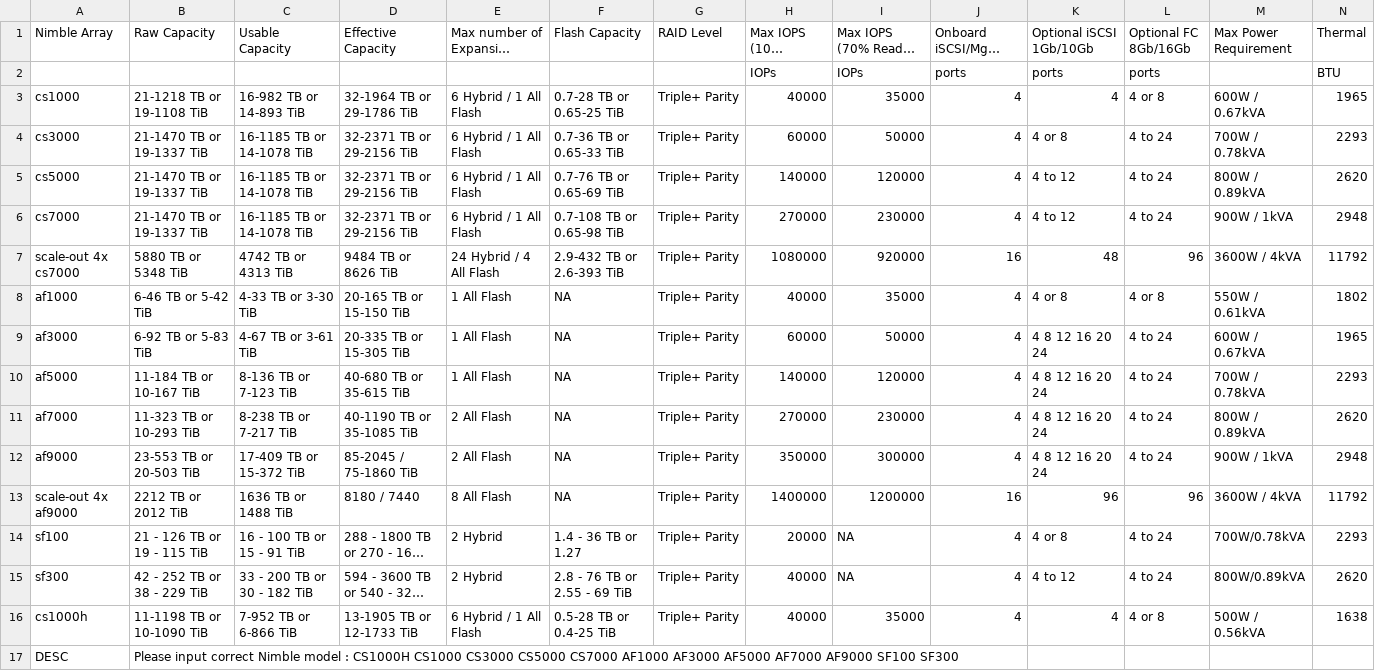
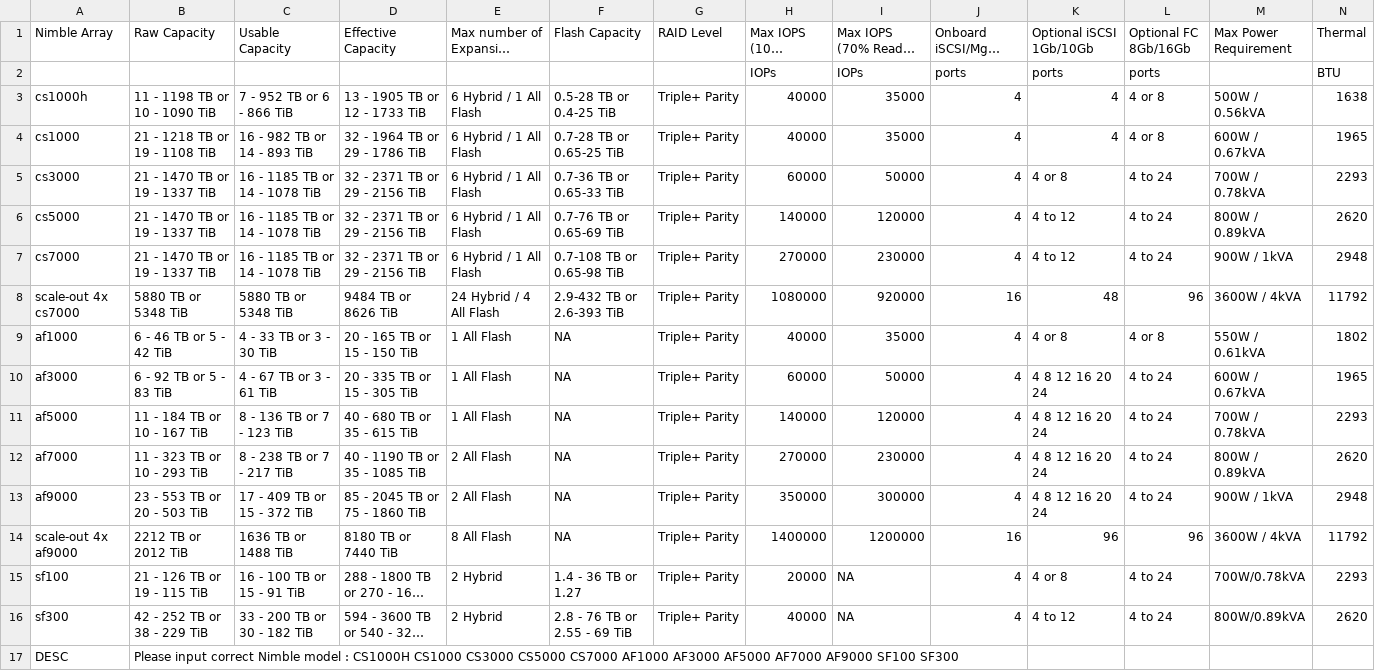
Before and after one commit to WarotAsawa/MaBotTest, a CSV file: kb/nimble.csv, drawn as a sheet; long unchanged cells end in …; removed rows and columns are numbered as before the commit, all else as after; the diff names each change by its address in the sheet, - before the commit and + after, or states it on an @@ line.

Commit message:
Update Nimble

```diff
--- a/kb/nimble.csv
+++ b/kb/nimble.csv
+row 3: cs1000h | 11 - 1198 TB or 10 - 1090 TiB | 7 - 952 TB or 6 - 866 TiB | 13 - 1905 TB or 12 - 1733 TiB | 6 Hybrid / 1 All Flash | 0.5-28 TB or 0.4-25 TiB | Triple+ Parity | 40000 | 35000 | 4 | 4 | 4 or 8 | 500W / 0.56kVA | 1638
-B4 (Raw Capacity): 21-1218 TB or 19-1108 TiB
+B4 (Raw Capacity): 21 - 1218 TB or 19 - 1108 TiB
-C4 (Usable Capacity): 16-982 TB or 14-893 TiB
+C4 (Usable Capacity): 16 - 982 TB or 14 - 893 TiB
-D4 (Effective Capacity): 32-1964 TB or 29-1786 TiB
+D4 (Effective Capacity): 32 - 1964 TB or 29 - 1786 TiB
-B5:B7 (Raw Capacity): 21-1470 TB or 19-1337 TiB
+B5:B7 (Raw Capacity): 21 - 1470 TB or 19 - 1337 TiB
-C5:C7 (Usable Capacity): 16-1185 TB or 14-1078 TiB
+C5:C7 (Usable Capacity): 16 - 1185 TB or 14 - 1078 TiB
-D5:D7 (Effective Capacity): 32-2371 TB or 29-2156 TiB
+D5:D7 (Effective Capacity): 32 - 2371 TB or 29 - 2156 TiB
-C8 (Usable Capacity): 4742 TB or 4313 TiB
+C8 (Usable Capacity): 5880 TB or 5348 TiB
-B9 (Raw Capacity): 6-46 TB or 5-42 TiB
+B9 (Raw Capacity): 6 - 46 TB or 5 - 42 TiB
-C9 (Usable Capacity): 4-33 TB or 3-30 TiB
+C9 (Usable Capacity): 4 - 33 TB or 3 - 30 TiB
-D9 (Effective Capacity): 20-165 TB or 15-150 TiB
+D9 (Effective Capacity): 20 - 165 TB or 15 - 150 TiB
-B10 (Raw Capacity): 6-92 TB or 5-83 TiB
+B10 (Raw Capacity): 6 - 92 TB or 5 - 83 TiB
-C10 (Usable Capacity): 4-67 TB or 3-61 TiB
+C10 (Usable Capacity): 4 - 67 TB or 3 - 61 TiB
-D10 (Effective Capacity): 20-335 TB or 15-305 TiB
+D10 (Effective Capacity): 20 - 335 TB or 15 - 305 TiB
-B11 (Raw Capacity): 11-184 TB or 10-167 TiB
+B11 (Raw Capacity): 11 - 184 TB or 10 - 167 TiB
-C11 (Usable Capacity): 8-136 TB or 7-123 TiB
+C11 (Usable Capacity): 8 - 136 TB or 7 - 123 TiB
-D11 (Effective Capacity): 40-680 TB or 35-615 TiB
+D11 (Effective Capacity): 40 - 680 TB or 35 - 615 TiB
-B12 (Raw Capacity): 11-323 TB or 10-293 TiB
+B12 (Raw Capacity): 11 - 323 TB or 10 - 293 TiB
-C12 (Usable Capacity): 8-238 TB or 7-217 TiB
+C12 (Usable Capacity): 8 - 238 TB or 7 - 217 TiB
-D12 (Effective Capacity): 40-1190 TB or 35-1085 TiB
+D12 (Effective Capacity): 40 - 1190 TB or 35 - 1085 TiB
-B13 (Raw Capacity): 23-553 TB or 20-503 TiB
+B13 (Raw Capacity): 23 - 553 TB or 20 - 503 TiB
-C13 (Usable Capacity): 17-409 TB or 15-372 TiB
+C13 (Usable Capacity): 17 - 409 TB or 15 - 372 TiB
-D13 (Effective Capacity): 85-2045 / 75-1860 TiB
+D13 (Effective Capacity): 85 - 2045 TB or 75 - 1860 TiB
-D14 (Effective Capacity): 8180 / 7440
+D14 (Effective Capacity): 8180 TB or 7440 TiB
-row 16: cs1000h | 11-1198 TB or 10-1090 TiB | 7-952 TB or 6-866 TiB | 13-1905 TB or 12-1733 TiB | 6 Hybrid / 1 All Flash | 0.5-28 TB or 0.4-25 TiB | Triple+ Parity | 40000 | 35000 | 4 | 4 | 4 or 8 | 500W / 0.56kVA | 1638
```
